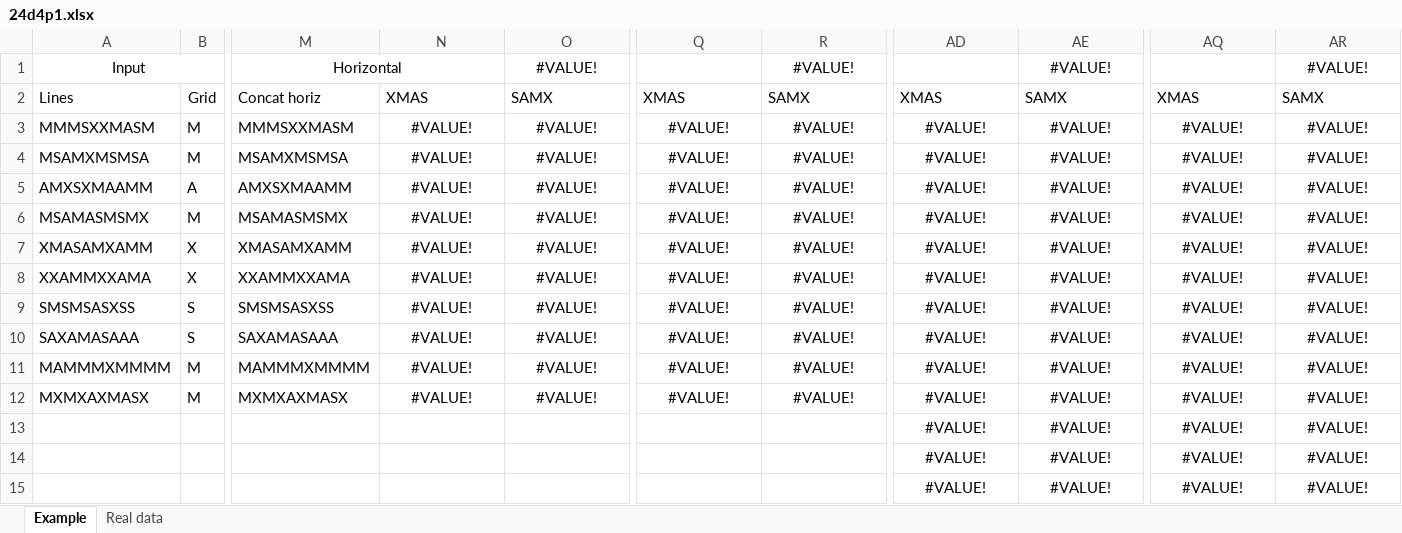
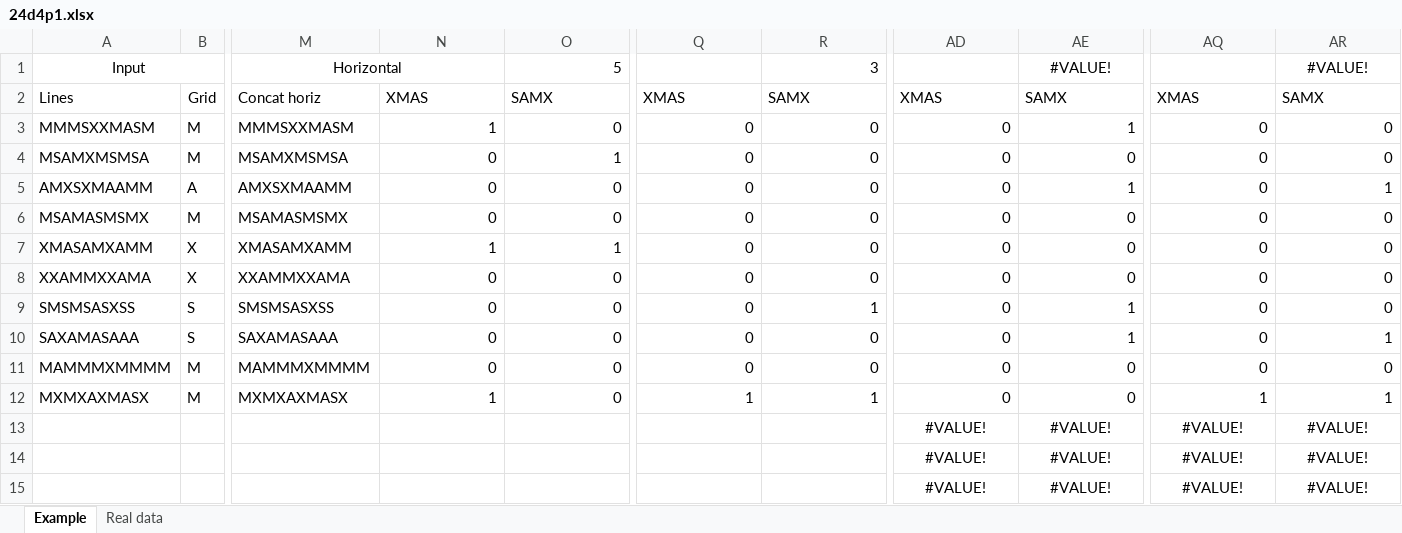
Before and after one commit to NathanielJS1541/AoC_2024, an Excel workbook: Felix/Day4/24d4p1.xlsx, sheet Example, drawn as a sheet; only a part is shown, gaps mark what is left out; values as stored, in another font and other column widths than the file's, no borders; 1 other sheet too large or unreadable and not compared; the diff names each change by its address in the sheet, - before the commit and + after, or states it on an @@ line.

Commit message:
Day 4 part 1 alternate method
Big reduction in number of columns used for diagonals

```diff
--- a/Felix/Day4/24d4p1.xlsx (sheet Example)
+++ b/Felix/Day4/24d4p1.xlsx (sheet Example)
-O1: #VALUE!
+O1: 5
-O1 alignment: center
+O1 alignment: right
-R1: #VALUE!
+R1: 3
-R1 alignment: center
+R1 alignment: right
-N3: #VALUE!
+N3: 1
-N3:O12 alignment: center
+N3:O12 alignment: right
-O3: #VALUE!
+O3: 0
-Q3:Q11: #VALUE!
+Q3:Q11: 0
-Q3:R12 alignment: center
+Q3:R12 alignment: right
-R3:R8: #VALUE!
+R3:R8: 0
-AD3:AD12: #VALUE!
+AD3:AD12: 0
-AD3:AE12 alignment: center
+AD3:AE12 alignment: right
-AE3: #VALUE!
+AE3: 1
-AQ3:AQ11: #VALUE!
+AQ3:AQ11: 0
-AQ3:AR12 alignment: center
+AQ3:AR12 alignment: right
-AR3:AR4: #VALUE!
+AR3:AR4: 0
-N4:N6: #VALUE!
+N4:N6: 0
-O4: #VALUE!
+O4: 1
-AE4: #VALUE!
+AE4: 0
-O5:O6: #VALUE!
+O5:O6: 0
-AE5: #VALUE!
+AE5: 1
-AR5: #VALUE!
+AR5: 1
-AE6:AE8: #VALUE!
+AE6:AE8: 0
-AR6:AR9: #VALUE!
+AR6:AR9: 0
-N7: #VALUE!
+N7: 1
-O7: #VALUE!
+O7: 1
-N8:N11: #VALUE!
+N8:N11: 0
-O8:O12: #VALUE!
+O8:O12: 0
-R9: #VALUE!
+R9: 1
-AE9:AE10: #VALUE!
+AE9:AE10: 1
-R10:R11: #VALUE!
+R10:R11: 0
-AR10: #VALUE!
+AR10: 1
-AE11:AE12: #VALUE!
+AE11:AE12: 0
-AR11: #VALUE!
+AR11: 0
-N12: #VALUE!
+N12: 1
-Q12: #VALUE!
+Q12: 1
-R12: #VALUE!
+R12: 1
-AQ12: #VALUE!
+AQ12: 1
-AR12: #VALUE!
+AR12: 1
```
Also changed, not shown: 1 other file.
